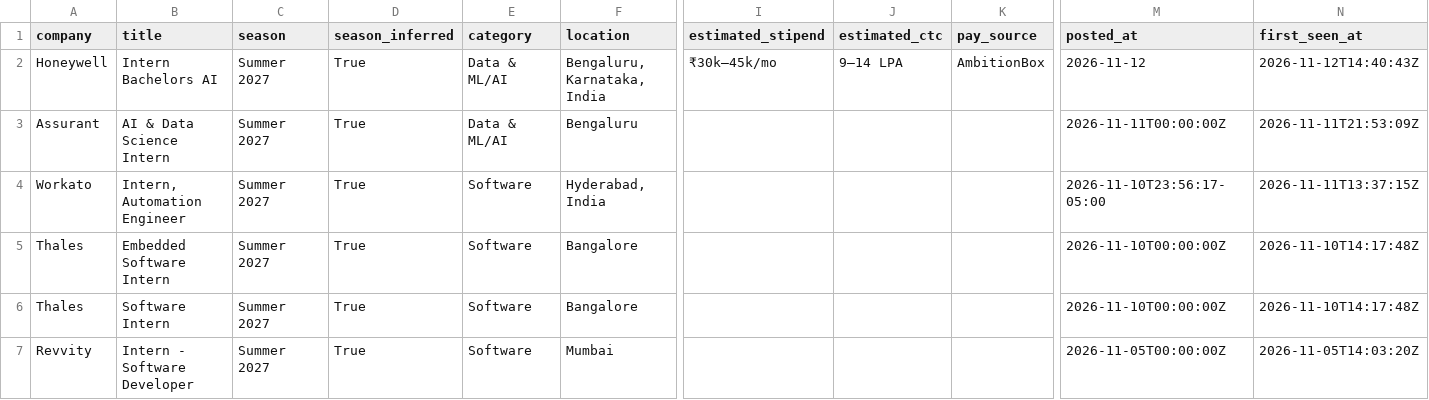
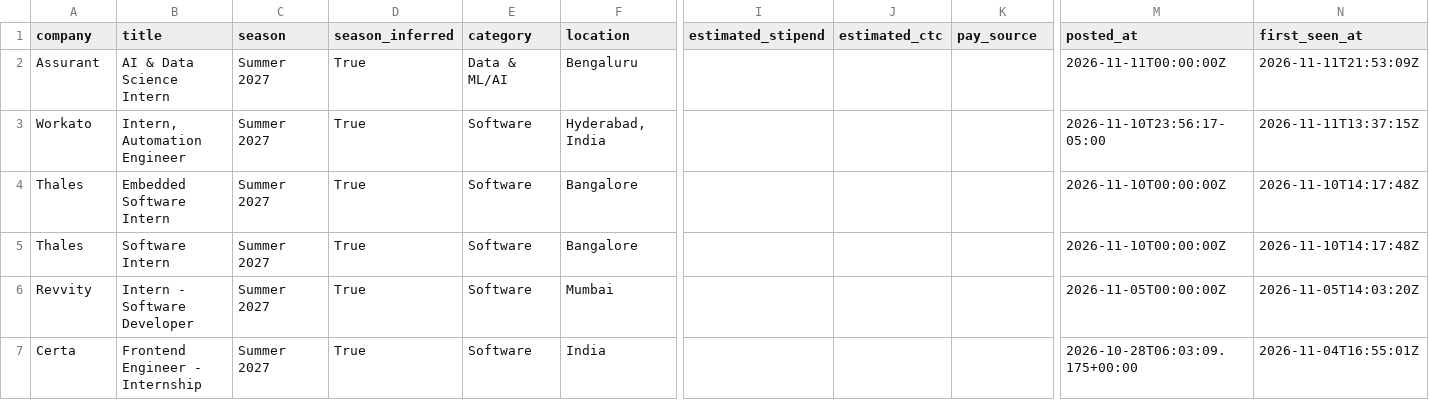
Before and after one commit to Rohan-droid7341/internship-engine-india, a CSV file: data/internships.csv, drawn as a sheet; only a part is shown, gaps mark what is left out; the shorter side is filled out with more unchanged rows; rows hold the shown columns only; the diff names each change by its address in the sheet, - before the commit and + after, or states it on an @@ line.

Commit message:
chore: update internships (2026-11-13 21:17 UTC)

```diff
--- a/data/internships.csv
+++ b/data/internships.csv
-row 2: Honeywell | Intern Bachelors AI | Summer 2027 | True | Data & ML/AI | Bengaluru, Karnataka, India | ₹30k–45k/mo | 9–14 LPA | AmbitionBox | 2026-11-12 | 2026-11-12T14:40:43Z
```
Also changed, not shown: 12 other files.
